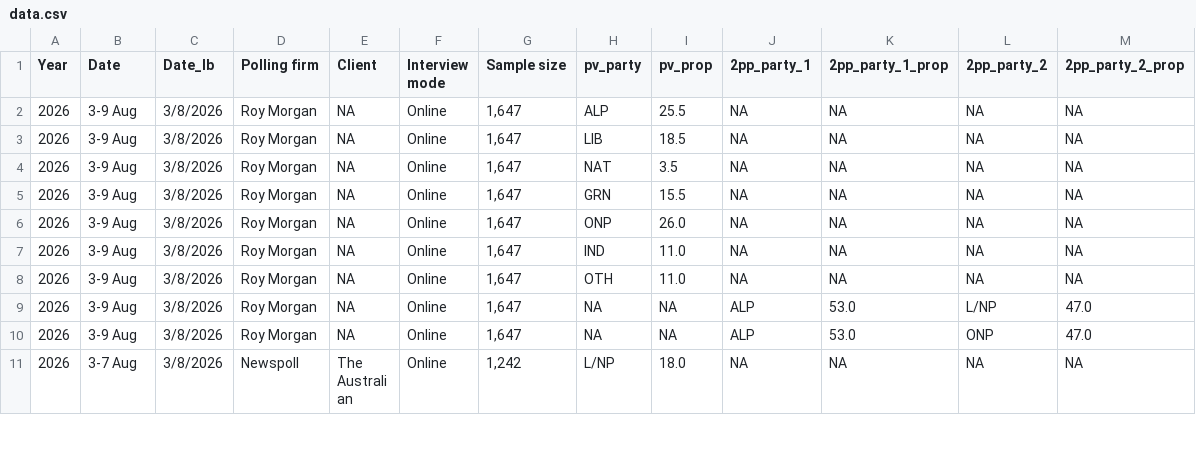
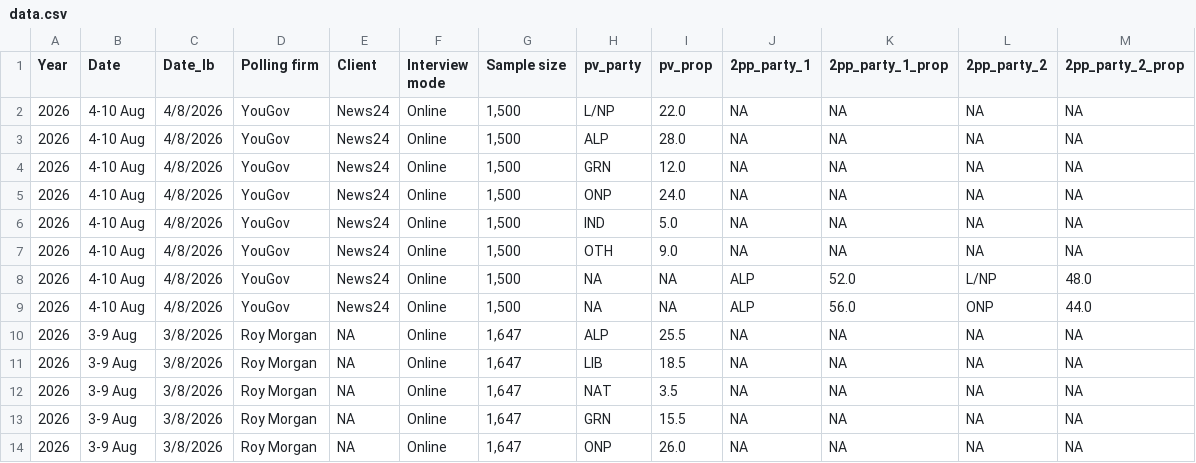
Before and after one commit to mtrood/Metapolitics, a CSV file: data/raw/data.csv, drawn as a sheet; only a part is shown; the shorter side is filled out with more unchanged rows; the diff names each change by its address in the sheet, - before the commit and + after, or states it on an @@ line.

```diff
--- a/data/raw/data.csv
+++ b/data/raw/data.csv
+row 2: 2026 | 4-10 Aug | 4/8/2026 | YouGov | News24 | Online | 1,500 | L/NP | 22.0 | NA | NA | NA | NA
+row 3: 2026 | 4-10 Aug | 4/8/2026 | YouGov | News24 | Online | 1,500 | ALP | 28.0 | NA | NA | NA | NA
+row 4: 2026 | 4-10 Aug | 4/8/2026 | YouGov | News24 | Online | 1,500 | GRN | 12.0 | NA | NA | NA | NA
+row 5: 2026 | 4-10 Aug | 4/8/2026 | YouGov | News24 | Online | 1,500 | ONP | 24.0 | NA | NA | NA | NA
+row 6: 2026 | 4-10 Aug | 4/8/2026 | YouGov | News24 | Online | 1,500 | IND | 5.0 | NA | NA | NA | NA
+row 7: 2026 | 4-10 Aug | 4/8/2026 | YouGov | News24 | Online | 1,500 | OTH | 9.0 | NA | NA | NA | NA
+row 8: 2026 | 4-10 Aug | 4/8/2026 | YouGov | News24 | Online | 1,500 | NA | NA | ALP | 52.0 | L/NP | 48.0
+row 9: 2026 | 4-10 Aug | 4/8/2026 | YouGov | News24 | Online | 1,500 | NA | NA | ALP | 56.0 | ONP | 44.0
```
Also changed, not shown: 1 other file.
